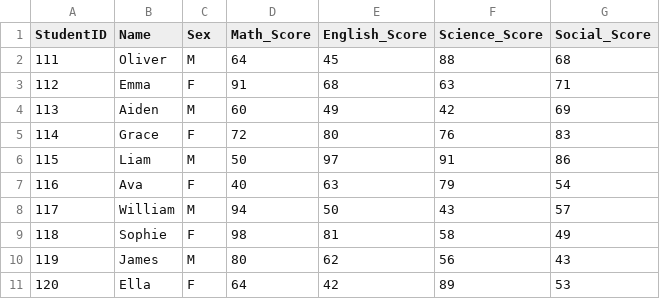
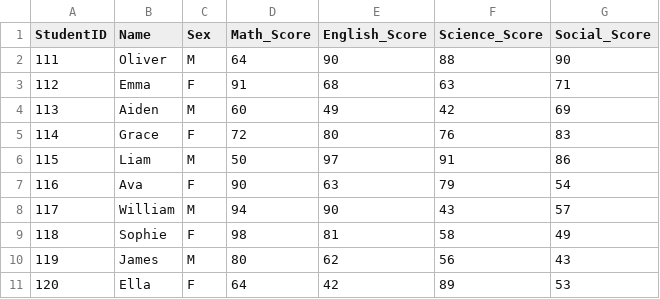
Before and after one commit to SokatiKEO2/CSB-AUPPStudentLabs, a CSV file: Data/class_2_last_sem.csv, drawn as a sheet.

```diff
--- a/Data/class_2_last_sem.csv
+++ b/Data/class_2_last_sem.csv
@@ -1,3 +1,3 @@
 StudentID,Name,Sex,Math_Score,English_Score,Science_Score,Social_Score
-111,Oliver,M,64,45,88,68
+111,Oliver,M,64,90,88,90
 112,Emma,F,91,68,63,71
@@ -6,4 +6,4 @@ StudentID,Name,Sex,Math_Score,English_Score,Science_Score,Social_Score
 115,Liam,M,50,97,91,86
-116,Ava,F,40,63,79,54
-117,William,M,94,50,43,57
+116,Ava,F,90,63,79,54
+117,William,M,94,90,43,57
 118,Sophie,F,98,81,58,49
```
Also changed, not shown: 2 other files.
